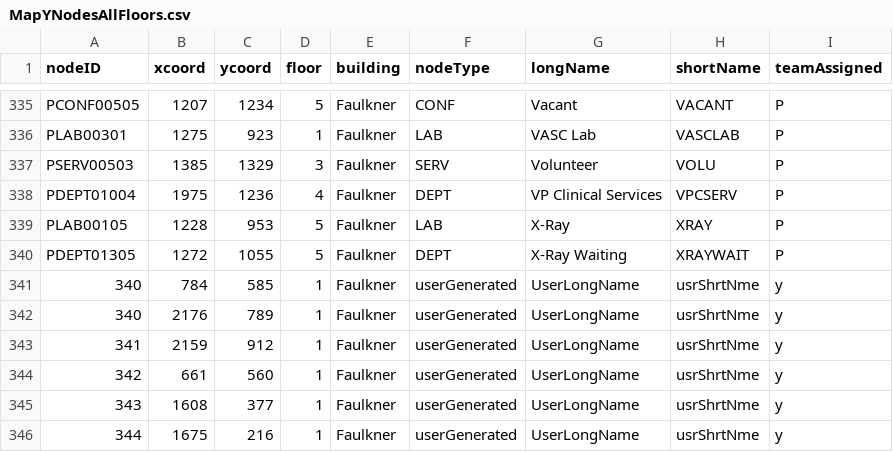
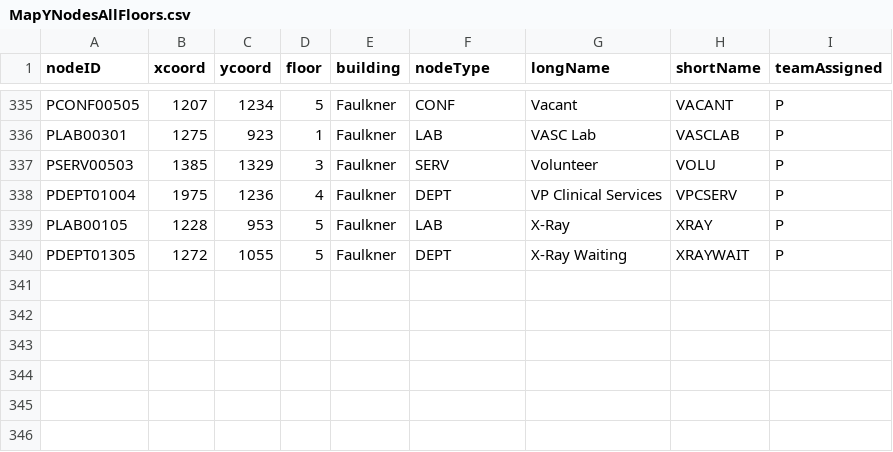
Before and after one commit to CS3733-C21-Team-Y/PrototypeApp, a CSV file: src/main/resources/edu/wpi/cs3733/c21/teamY/MapYNodesAllFloors.csv, drawn as a sheet; only a part is shown, gaps mark what is left out.

```diff
--- a/src/main/resources/edu/wpi/cs3733/c21/teamY/MapYNodesAllFloors.csv
+++ b/src/main/resources/edu/wpi/cs3733/c21/teamY/MapYNodesAllFloors.csv
@@ -340,7 +340 @@ PLAB00105,1228,953,5,Faulkner,LAB,X-Ray,XRAY,P
 PDEPT01305,1272,1055,5,Faulkner,DEPT,X-Ray Waiting ,XRAYWAIT,P
-340,784,585,1,Faulkner,userGenerated,UserLongName,usrShrtNme,y
-340,2176,789,1,Faulkner,userGenerated,UserLongName,usrShrtNme,y
-341,2159,912,1,Faulkner,userGenerated,UserLongName,usrShrtNme,y
-342,661,560,1,Faulkner,userGenerated,UserLongName,usrShrtNme,y
-343,1608,377,1,Faulkner,userGenerated,UserLongName,usrShrtNme,y
-344,1675,216,1,Faulkner,userGenerated,UserLongName,usrShrtNme,y
```
Also changed, not shown: src/main/resources/edu/wpi/cs3733/c21/teamY/MapYEdgesAllFloors.csv, 5 other files.
